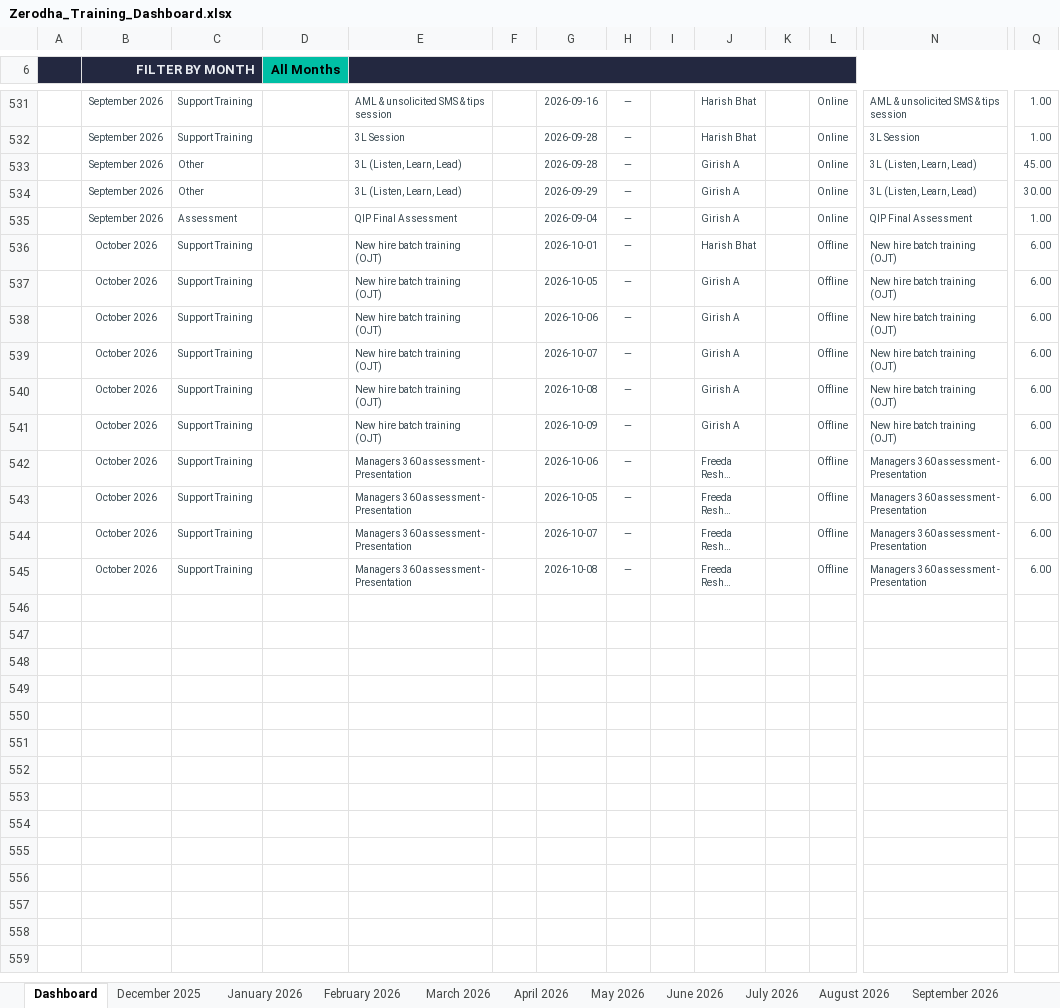
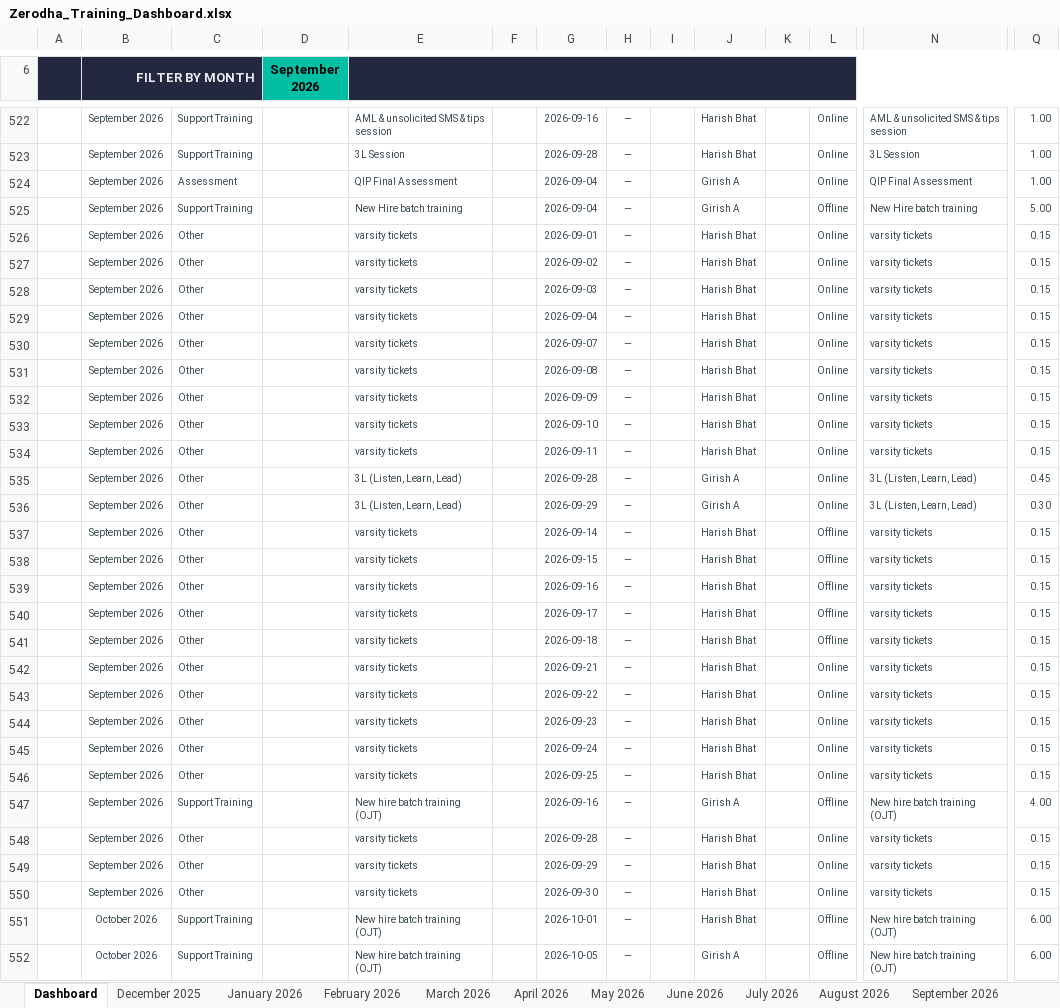
Before and after one commit to giri82sh-collab/Zerodha-training-hub, an Excel workbook: Zerodha_Training_Dashboard.xlsx, sheet Dashboard, drawn as a sheet; only a part is shown, gaps mark what is left out; the shorter side is filled out with more unchanged rows; long unchanged cells end in …; values as stored, in another font and other column widths than the file's, no borders; charts and pictures not drawn; removed rows and columns are numbered as before the commit, all else as after; rows hold the shown columns only; the diff covers the shown part only; the diff names each change by its address in the sheet, - before the commit and + after, or states it on an @@ line.

```diff
--- a/Zerodha_Training_Dashboard.xlsx (sheet Dashboard)
+++ b/Zerodha_Training_Dashboard.xlsx (sheet Dashboard)
-D6: All Months
+D6: September 2026
-row 533:  | September 2026 | Other |  | 3L (Listen, Learn, Lead) |  | 2026-09-28 | — |  | Girish A |  | Online | 3L (Listen, Learn, Lead) | 45.00
-row 534:  | September 2026 | Other |  | 3L (Listen, Learn, Lead) |  | 2026-09-29 | — |  | Girish A |  | Online | 3L (Listen, Learn, Lead) | 30.00
+row 525:  | September 2026 | Support Training |  | New Hire batch training |  | 2026-09-04 | — |  | Girish A |  | Offline | New Hire batch training | 5.00
+row 526:  | September 2026 | Other |  | varsity tickets |  | 2026-09-01 | — |  | Harish Bhat |  | Online | varsity tickets | 0.15
+row 527:  | September 2026 | Other |  | varsity tickets |  | 2026-09-02 | — |  | Harish Bhat |  | Online | varsity tickets | 0.15
+row 528:  | September 2026 | Other |  | varsity tickets |  | 2026-09-03 | — |  | Harish Bhat |  | Online | varsity tickets | 0.15
+row 529:  | September 2026 | Other |  | varsity tickets |  | 2026-09-04 | — |  | Harish Bhat |  | Online | varsity tickets | 0.15
+row 530:  | September 2026 | Other |  | varsity tickets |  | 2026-09-07 | — |  | Harish Bhat |  | Online | varsity tickets | 0.15
+row 531:  | September 2026 | Other |  | varsity tickets |  | 2026-09-08 | — |  | Harish Bhat |  | Online | varsity tickets | 0.15
+row 532:  | September 2026 | Other |  | varsity tickets |  | 2026-09-09 | — |  | Harish Bhat |  | Online | varsity tickets | 0.15
+row 533:  | September 2026 | Other |  | varsity tickets |  | 2026-09-10 | — |  | Harish Bhat |  | Online | varsity tickets | 0.15
+row 534:  | September 2026 | Other |  | varsity tickets |  | 2026-09-11 | — |  | Harish Bhat |  | Online | varsity tickets | 0.15
+row 535:  | September 2026 | Other |  | 3L (Listen, Learn, Lead) |  | 2026-09-28 | — |  | Girish A |  | Online | 3L (Listen, Learn, Lead) | 0.45
+row 536:  | September 2026 | Other |  | 3L (Listen, Learn, Lead) |  | 2026-09-29 | — |  | Girish A |  | Online | 3L (Listen, Learn, Lead) | 0.30
+row 537:  | September 2026 | Other |  | varsity tickets |  | 2026-09-14 | — |  | Harish Bhat |  | Offline | varsity tickets | 0.15
+row 538:  | September 2026 | Other |  | varsity tickets |  | 2026-09-15 | — |  | Harish Bhat |  | Offline | varsity tickets | 0.15
+row 539:  | September 2026 | Other |  | varsity tickets |  | 2026-09-16 | — |  | Harish Bhat |  | Offline | varsity tickets | 0.15
+row 540:  | September 2026 | Other |  | varsity tickets |  | 2026-09-17 | — |  | Harish Bhat |  | Offline | varsity tickets | 0.15
+row 541:  | September 2026 | Other |  | varsity tickets |  | 2026-09-18 | — |  | Harish Bhat |  | Offline | varsity tickets | 0.15
+row 542:  | September 2026 | Other |  | varsity tickets |  | 2026-09-21 | — |  | Harish Bhat |  | Online | varsity tickets | 0.15
+row 543:  | September 2026 | Other |  | varsity tickets |  | 2026-09-22 | — |  | Harish Bhat |  | Online | varsity tickets | 0.15
+row 544:  | September 2026 | Other |  | varsity tickets |  | 2026-09-23 | — |  | Harish Bhat |  | Online | varsity tickets | 0.15
+row 545:  | September 2026 | Other |  | varsity tickets |  | 2026-09-24 | — |  | Harish Bhat |  | Online | varsity tickets | 0.15
+row 546:  | September 2026 | Other |  | varsity tickets |  | 2026-09-25 | — |  | Harish Bhat |  | Online | varsity tickets | 0.15
+row 547:  | September 2026 | Support Training |  | New hire batch training (OJT) |  | 2026-09-16 | — |  | Girish A |  | Offline | New hire batch training (OJT) | 4.00
+row 548:  | September 2026 | Other |  | varsity tickets |  | 2026-09-28 | — |  | Harish Bhat |  | Online | varsity tickets | 0.15
+row 549:  | September 2026 | Other |  | varsity tickets |  | 2026-09-29 | — |  | Harish Bhat |  | Online | varsity tickets | 0.15
+row 550:  | September 2026 | Other |  | varsity tickets |  | 2026-09-30 | — |  | Harish Bhat |  | Online | varsity tickets | 0.15
```
Also changed, not shown: 3 added rows, 10 removed rows, 2 edited cells and cell formats elsewhere in this sheet, sheet September 2026, sheet October 2026, sheet August 2026, charts or pictures, 2 other files.
